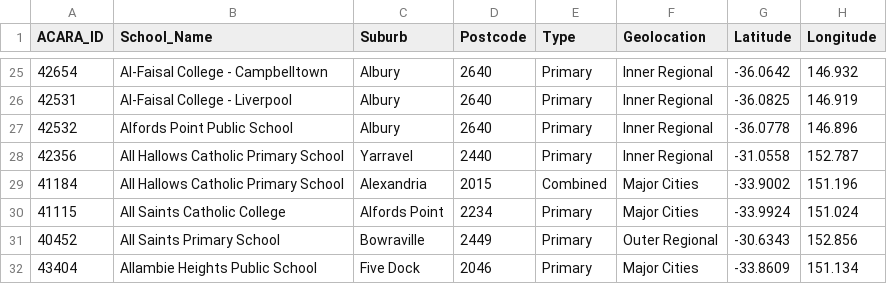
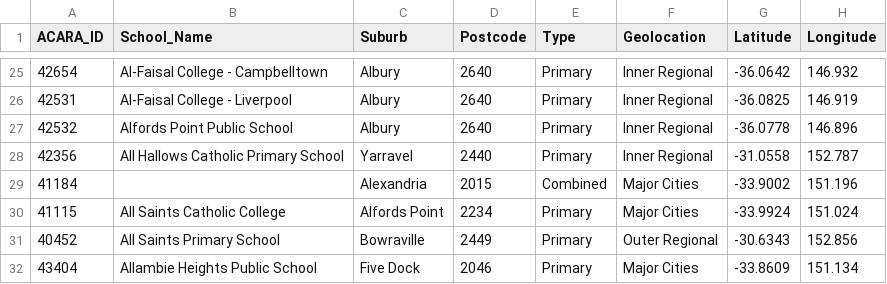
Before and after one commit to mlay0009/fit3179, a CSV file: homework_week_10/data/ori_nsw.csv, drawn as a sheet; only a part is shown, gaps mark what is left out; the diff names each change by its address in the sheet, - before the commit and + after, or states it on an @@ line.

```diff
--- a/homework_week_10/data/ori_nsw.csv
+++ b/homework_week_10/data/ori_nsw.csv
-B29 (School_Name): All Hallows Catholic Primary School
+B29 (School_Name): (empty)
```
Also changed, not shown: 3 other files.
